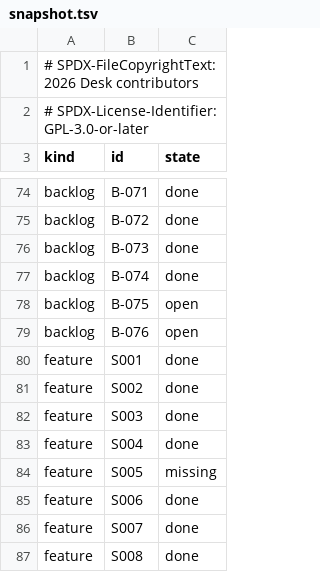
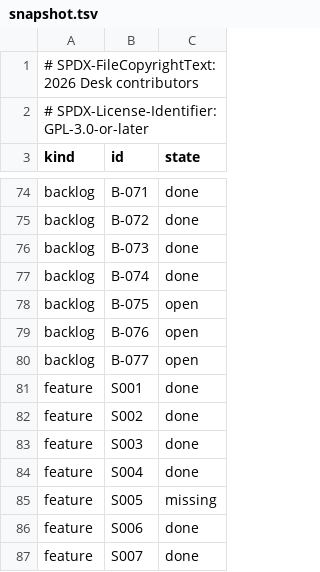
Before and after one commit to brahm/desk, a TSV file: docs/dashboard/snapshot.tsv, drawn as a sheet; only a part is shown, gaps mark what is left out; the shorter side is filled out with more unchanged rows.

```diff
--- a/docs/dashboard/snapshot.tsv
+++ b/docs/dashboard/snapshot.tsv
@@ -79,2 +79,3 @@ backlog	B-075	open
 backlog	B-076	open
+backlog	B-077	open
 feature	S001	done
```
Also changed, not shown: docs/dashboard/changes.tsv, docs/dashboard/history.tsv, 3 other files.
